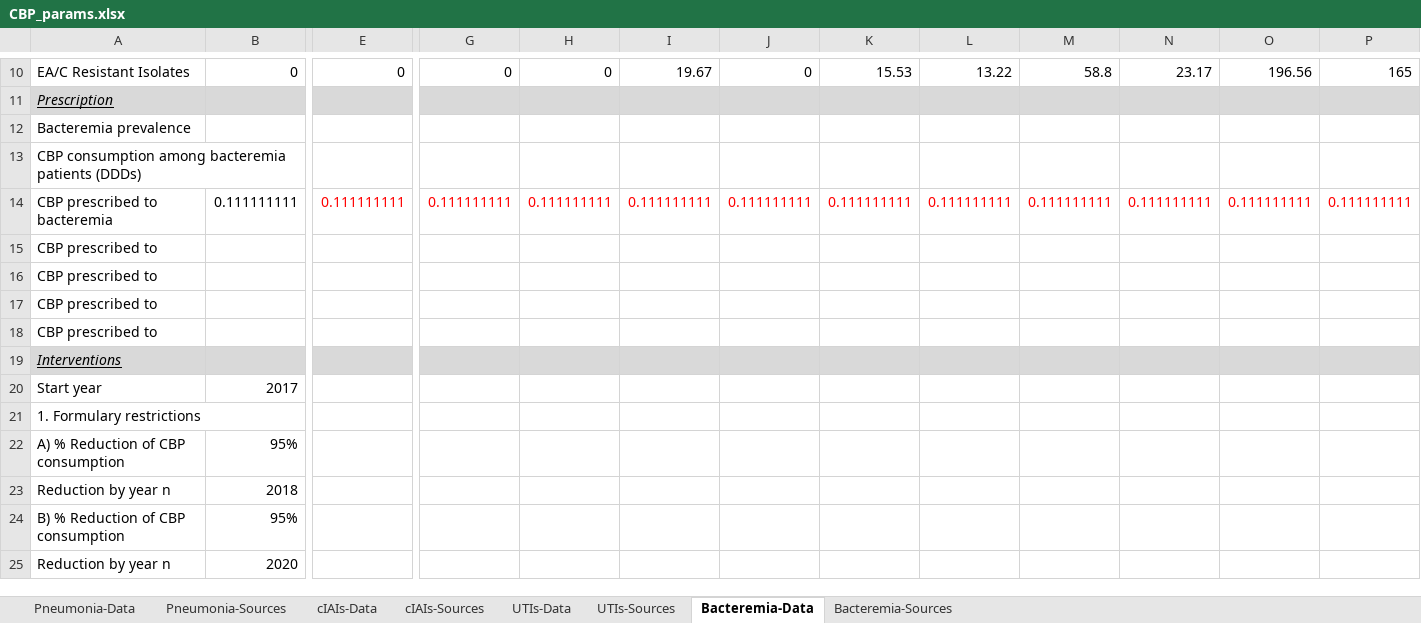
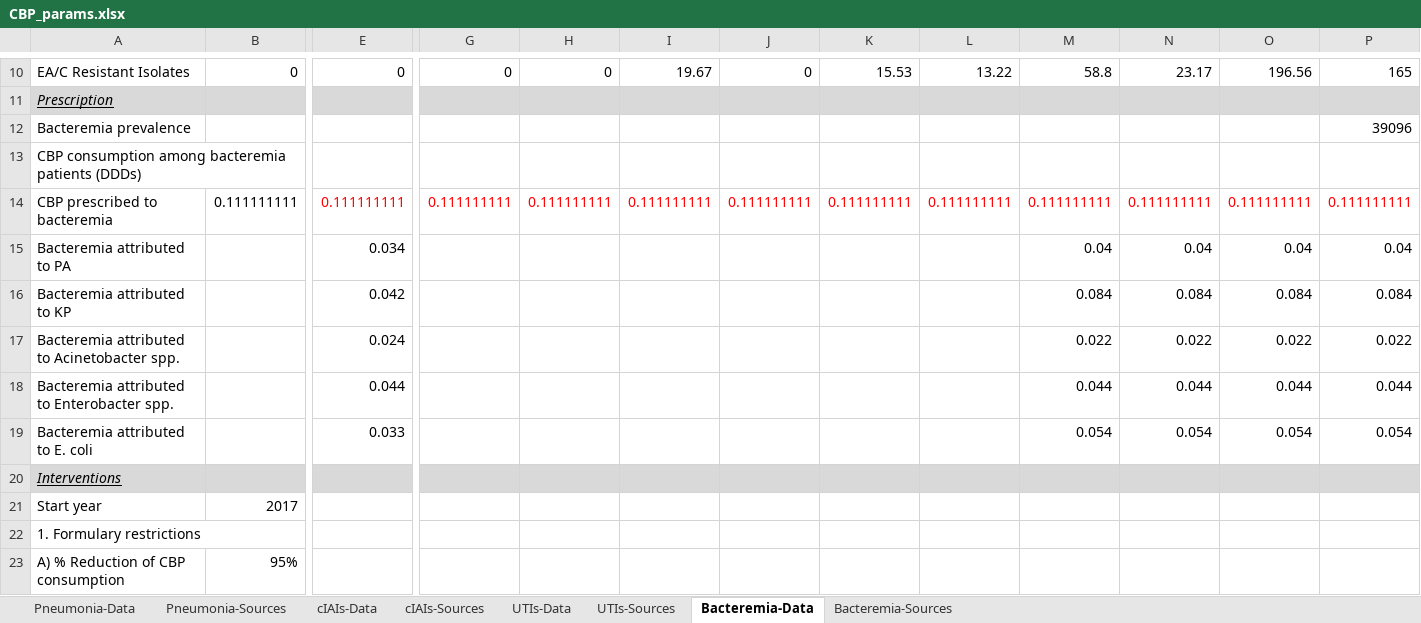
Before and after one commit to amber-t/Carbapenem-Resistance, an Excel workbook: CBP_params.xlsx, sheet Bacteremia-Data, drawn as a sheet; only a part is shown, gaps mark what is left out; the shorter side is filled out with more unchanged rows; values as stored, in another font and other column widths than the file's, no borders; removed rows and columns are numbered as before the commit, all else as after; rows hold the shown columns only; the diff names each change by its address in the sheet, - before the commit and + after, or states it on an @@ line.

```diff
--- a/CBP_params.xlsx (sheet Bacteremia-Data)
+++ b/CBP_params.xlsx (sheet Bacteremia-Data)
-P12: (empty)
+P12: 39096
-row 15: CBP prescribed to
-row 16: CBP prescribed to
-row 17: CBP prescribed to
-row 18: CBP prescribed to
+row 15: Bacteremia attributed to PA |  | 0.034 |  |  |  |  |  |  | 0.04 | 0.04 | 0.04 | 0.04
+row 16: Bacteremia attributed to KP |  | 0.042 |  |  |  |  |  |  | 0.084 | 0.084 | 0.084 | 0.084
+row 17: Bacteremia attributed to Acinetobacter spp. |  | 0.024 |  |  |  |  |  |  | 0.022 | 0.022 | 0.022 | 0.022
+row 18: Bacteremia attributed to Enterobacter spp. |  | 0.044 |  |  |  |  |  |  | 0.044 | 0.044 | 0.044 | 0.044
+row 19: Bacteremia attributed to E. coli |  | 0.033 |  |  |  |  |  |  | 0.054 | 0.054 | 0.054 | 0.054
```
Also changed, not shown: sheet Pneumonia-Data, sheet Pneumonia-Sources, sheet UTIs-Data, sheet UTIs-Sources, sheet Bacteremia-Sources, sheet cIAIs-Data, formulas that keep their value, 1 other file.
